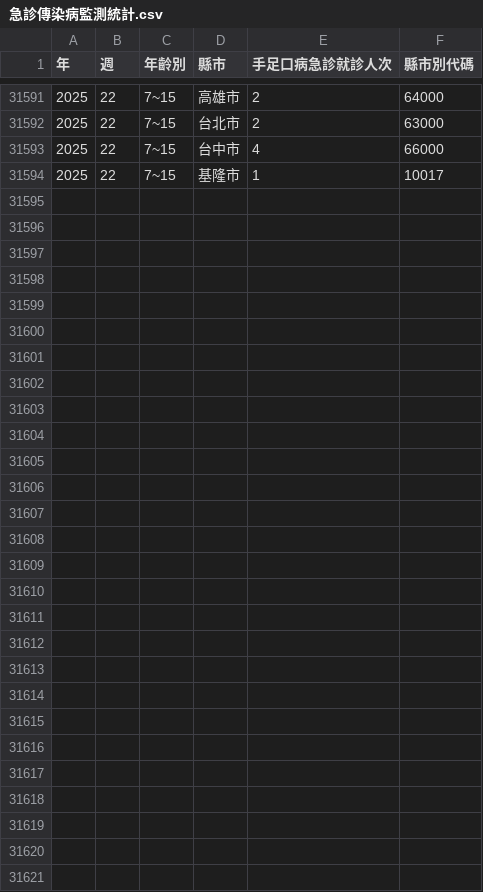
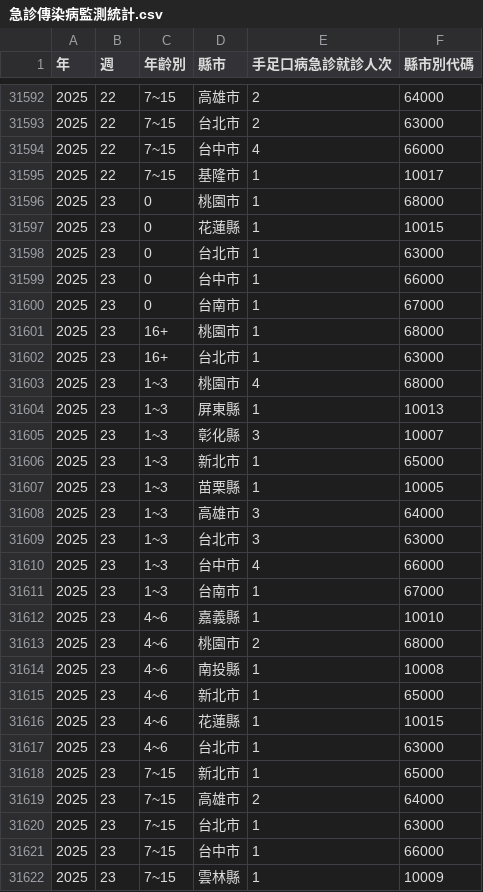
Before and after one commit to doggy8088/cdc-data, a CSV file: data/急診傳染病監測統計-手足口病/急診傳染病監測統計.csv, drawn as a sheet; only a part is shown, gaps mark what is left out; the diff covers the shown part only.

```diff
--- a/data/急診傳染病監測統計-手足口病/急診傳染病監測統計.csv
+++ b/data/急診傳染病監測統計-手足口病/急診傳染病監測統計.csv
@@ -31594 +31595,28 @@
 2025,22,7~15,基隆市,1,10017
+2025,23,0,桃園市,1,68000
+2025,23,0,花蓮縣,1,10015
+2025,23,0,台北市,1,63000
+2025,23,0,台中市,1,66000
+2025,23,0,台南市,1,67000
+2025,23,16+,桃園市,1,68000
+2025,23,16+,台北市,1,63000
+2025,23,1~3,桃園市,4,68000
+2025,23,1~3,屏東縣,1,10013
+2025,23,1~3,彰化縣,3,10007
+2025,23,1~3,新北市,1,65000
+2025,23,1~3,苗栗縣,1,10005
+2025,23,1~3,高雄市,3,64000
+2025,23,1~3,台北市,3,63000
+2025,23,1~3,台中市,4,66000
+2025,23,1~3,台南市,1,67000
+2025,23,4~6,嘉義縣,1,10010
+2025,23,4~6,桃園市,2,68000
+2025,23,4~6,南投縣,1,10008
+2025,23,4~6,新北市,1,65000
+2025,23,4~6,花蓮縣,1,10015
+2025,23,4~6,台北市,1,63000
+2025,23,7~15,新北市,1,65000
+2025,23,7~15,高雄市,2,64000
+2025,23,7~15,台北市,1,63000
+2025,23,7~15,台中市,1,66000
+2025,23,7~15,雲林縣,1,10009
```
Also changed, not shown: 1 added row elsewhere in this file, 9 other files.
